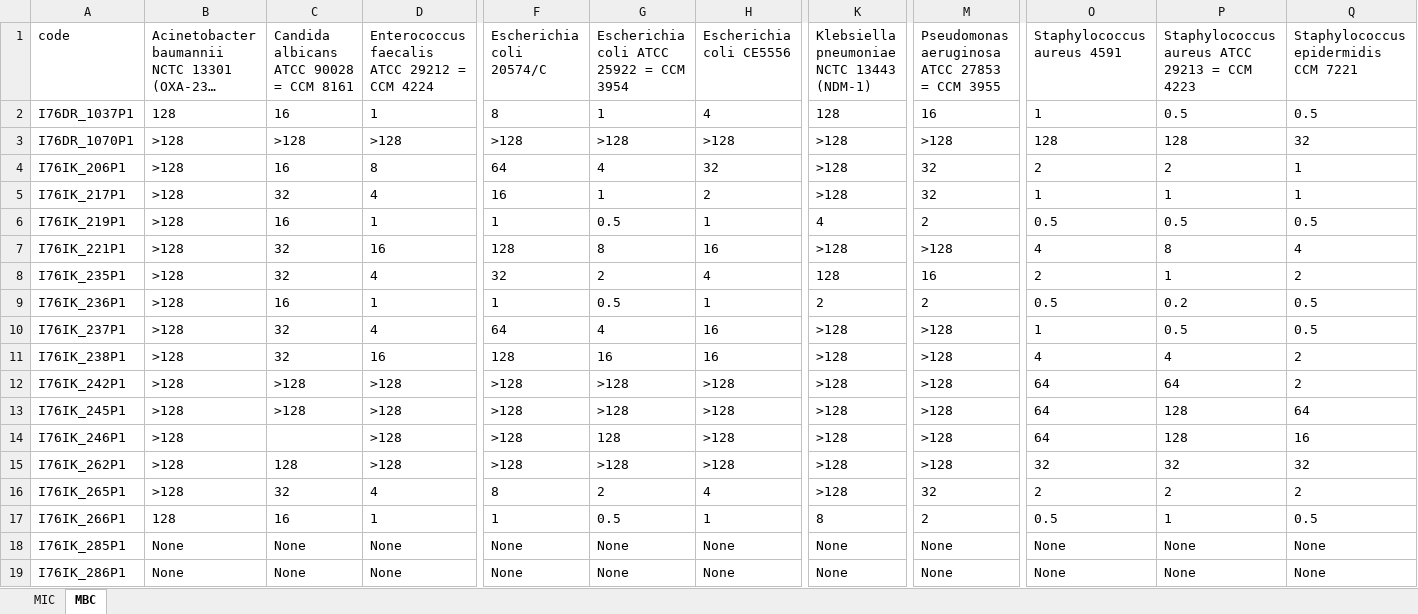
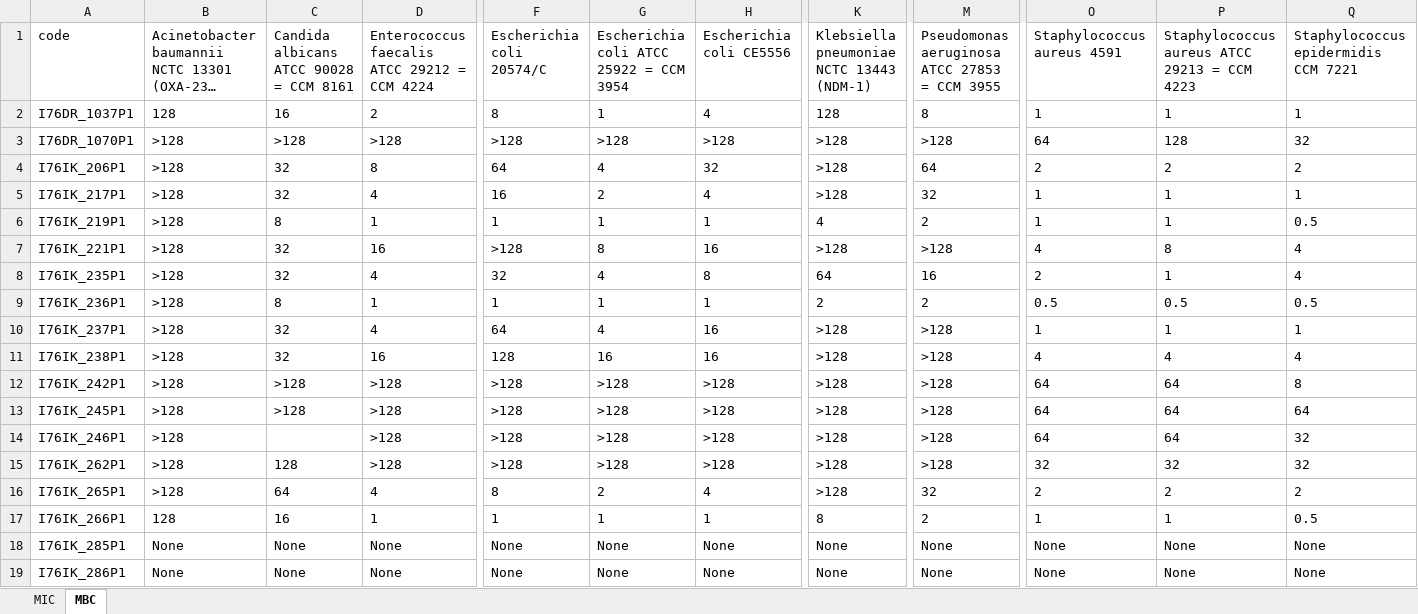
Before and after one commit to capekond/AntimicrobialCompoundsScript, an Excel workbook: data/export-final.xlsx, sheet MBC, drawn as a sheet; only a part is shown, gaps mark what is left out; long unchanged cells end in …; values as stored, in another font and other column widths than the file's, no borders; the diff covers the shown part only; the diff names each change by its address in the sheet, - before the commit and + after, or states it on an @@ line.

```diff
--- a/data/export-final.xlsx (sheet MBC)
+++ b/data/export-final.xlsx (sheet MBC)
-D2: 1
+D2: 2
-M2: 16
+M2: 8
-P2: 0.5
+P2: 1
-Q2: 0.5
+Q2: 1
-O3: 128
+O3: 64
-C4: 16
+C4: 32
-M4: 32
+M4: 64
-Q4: 1
+Q4: 2
-G5: 1
+G5: 2
-H5: 2
+H5: 4
-C6: 16
+C6: 8
-G6: 0.5
+G6: 1
-O6: 0.5
+O6: 1
-P6: 0.5
+P6: 1
-F7: 128
+F7: >128
-G8: 2
+G8: 4
-H8: 4
+H8: 8
-K8: 128
+K8: 64
-Q8: 2
+Q8: 4
-C9: 16
+C9: 8
-G9: 0.5
+G9: 1
-P9: 0.2
+P9: 0.5
-P10: 0.5
+P10: 1
-Q10: 0.5
+Q10: 1
-Q11: 2
+Q11: 4
-Q12: 2
+Q12: 8
-P13:P14: 128
+P13:P14: 64
-G14: 128
+G14: >128
-Q14: 16
+Q14: 32
-C16: 32
+C16: 64
-G17: 0.5
+G17: 1
-O17: 0.5
+O17: 1
```
Also changed, not shown: 116 edited cells elsewhere in this sheet, sheet MIC, 4 other files.
